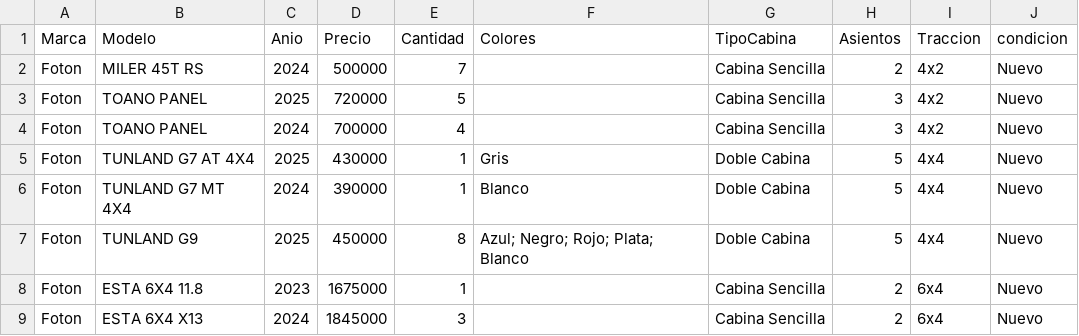
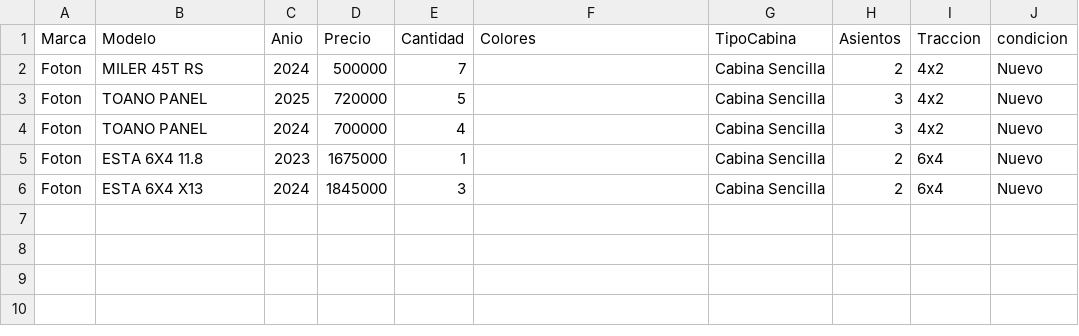
Before and after one commit to dgarduno-ZAPATA/tono-bot, a CSV file: brand/inventory.csv, drawn as a sheet; the diff names each change by its address in the sheet, - before the commit and + after, or states it on an @@ line.

```diff
--- a/brand/inventory.csv
+++ b/brand/inventory.csv
-row 5: Foton | TUNLAND G7 AT 4X4 | 2025 | 430000 | 1 | Gris | Doble Cabina | 5 | 4x4 | Nuevo
-row 6: Foton | TUNLAND G7 MT 4X4 | 2024 | 390000 | 1 | Blanco | Doble Cabina | 5 | 4x4 | Nuevo
-row 7: Foton | TUNLAND G9 | 2025 | 450000 | 8 | Azul; Negro; Rojo; Plata; Blanco | Doble Cabina | 5 | 4x4 | Nuevo
```
